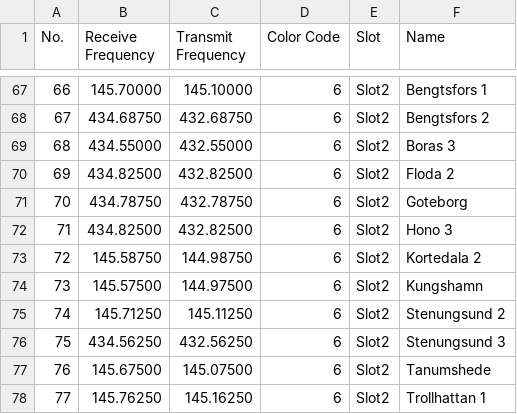
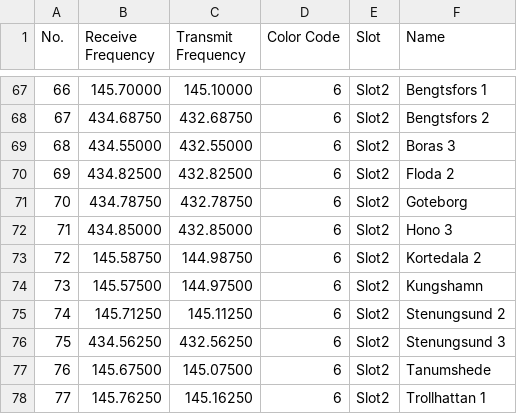
Before and after one commit to sm0rux/at-d878uv, a CSV file: RoamingChannel.CSV, drawn as a sheet; only a part is shown, gaps mark what is left out.

Commit message:
2020-11-06 #3

```diff
--- a/RoamingChannel.CSV
+++ b/RoamingChannel.CSV
@@ -71,3 +71,3 @@
 "70","434.78750","432.78750","6","Slot2","Goteborg"
-"71","434.82500","432.82500","6","Slot2","Hono 3"
+"71","434.85000","432.85000","6","Slot2","Hono 3"
 "72","145.58750","144.98750","6","Slot2","Kortedala 2"
```
